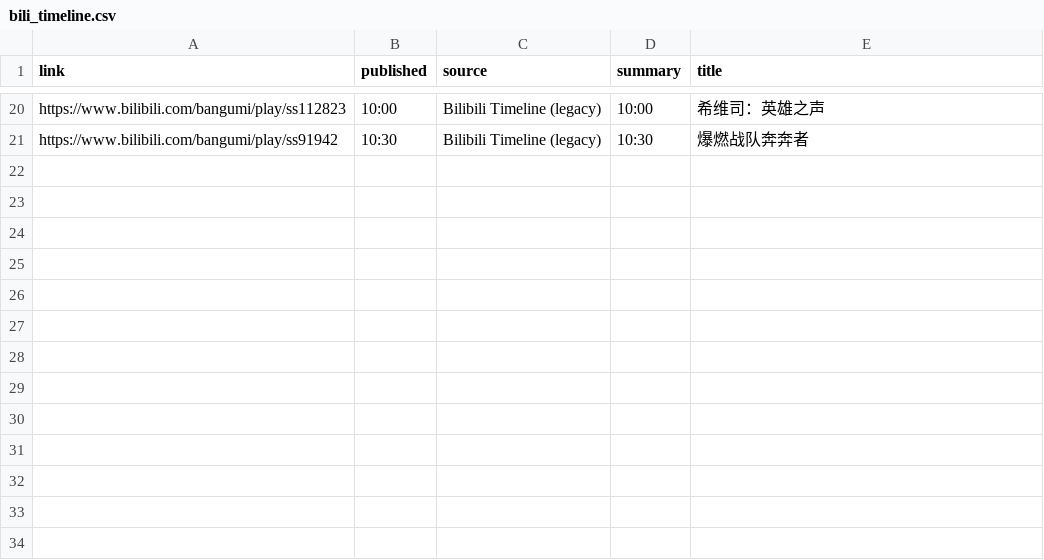
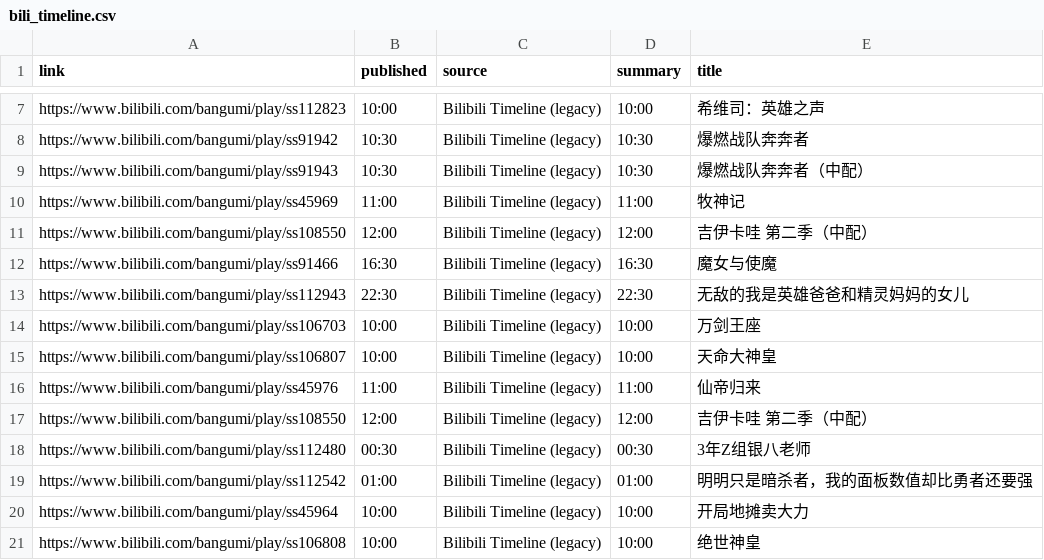
Before and after one commit to BennetttChen/Python-crawl, a CSV file: output/bili_timeline.csv, drawn as a sheet; only a part is shown, gaps mark what is left out; the diff covers the shown part only.

```diff
--- a/output/bili_timeline.csv
+++ b/output/bili_timeline.csv
@@ -21 +8,14 @@ https://www.bilibili.com/bangumi/play/ss112823,10:00,Bilibili Timeline (legacy),
 https://www.bilibili.com/bangumi/play/ss91942,10:30,Bilibili Timeline (legacy),10:30,爆燃战队奔奔者
+https://www.bilibili.com/bangumi/play/ss91943,10:30,Bilibili Timeline (legacy),10:30,爆燃战队奔奔者（中配）
+https://www.bilibili.com/bangumi/play/ss45969,11:00,Bilibili Timeline (legacy),11:00,牧神记
+https://www.bilibili.com/bangumi/play/ss108550,12:00,Bilibili Timeline (legacy),12:00,吉伊卡哇 第二季（中配）
+https://www.bilibili.com/bangumi/play/ss91466,16:30,Bilibili Timeline (legacy),16:30,魔女与使魔
+https://www.bilibili.com/bangumi/play/ss112943,22:30,Bilibili Timeline (legacy),22:30,无敌的我是英雄爸爸和精灵妈妈的女儿
+https://www.bilibili.com/bangumi/play/ss106703,10:00,Bilibili Timeline (legacy),10:00,万剑王座
+https://www.bilibili.com/bangumi/play/ss106807,10:00,Bilibili Timeline (legacy),10:00,天命大神皇
+https://www.bilibili.com/bangumi/play/ss45976,11:00,Bilibili Timeline (legacy),11:00,仙帝归来
+https://www.bilibili.com/bangumi/play/ss108550,12:00,Bilibili Timeline (legacy),12:00,吉伊卡哇 第二季（中配）
+https://www.bilibili.com/bangumi/play/ss112480,00:30,Bilibili Timeline (legacy),00:30,3年Z组银八老师
+https://www.bilibili.com/bangumi/play/ss112542,01:00,Bilibili Timeline (legacy),01:00,明明只是暗杀者，我的面板数值却比勇者还要强
+https://www.bilibili.com/bangumi/play/ss45964,10:00,Bilibili Timeline (legacy),10:00,开局地摊卖大力
+https://www.bilibili.com/bangumi/play/ss106808,10:00,Bilibili Timeline (legacy),10:00,绝世神皇
```
Also changed, not shown: 11 removed rows elsewhere in this file, 2 other files.
